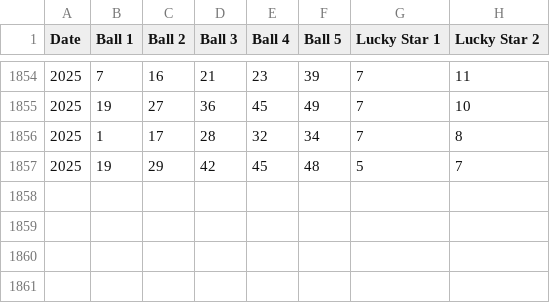
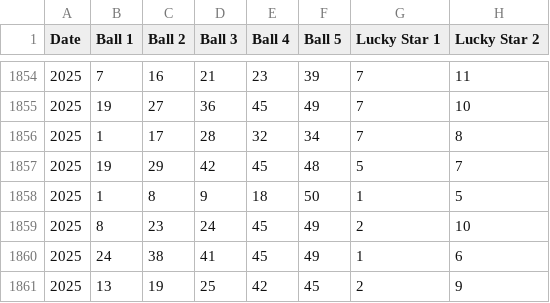
Before and after one commit to elasbandis/lucky-draft, a CSV file: lottery_results.csv, drawn as a sheet; only a part is shown, gaps mark what is left out.

Commit message:
Update lottery_results.csv 22 jul

```diff
--- a/lottery_results.csv
+++ b/lottery_results.csv
@@ -1857 +1857,5 @@ Date,"Ball 1","Ball 2","Ball 3","Ball 4","Ball 5","Lucky Star 1","Lucky Star 2"
 2025,19,29,42,45,48,5,7
+2025,1,8,9,18,50,1,5
+2025,8,23,24,45,49,2,10
+2025,24,38,41,45,49,1,6
+2025,13,19,25,42,45,2,9
```
